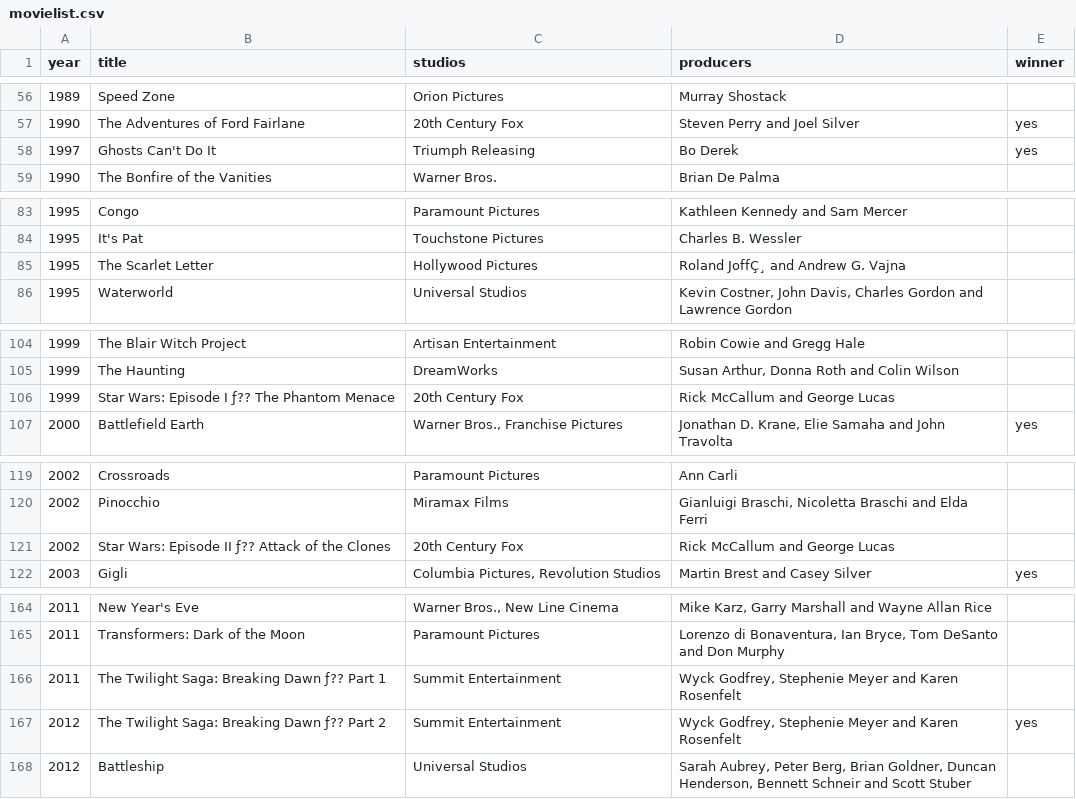
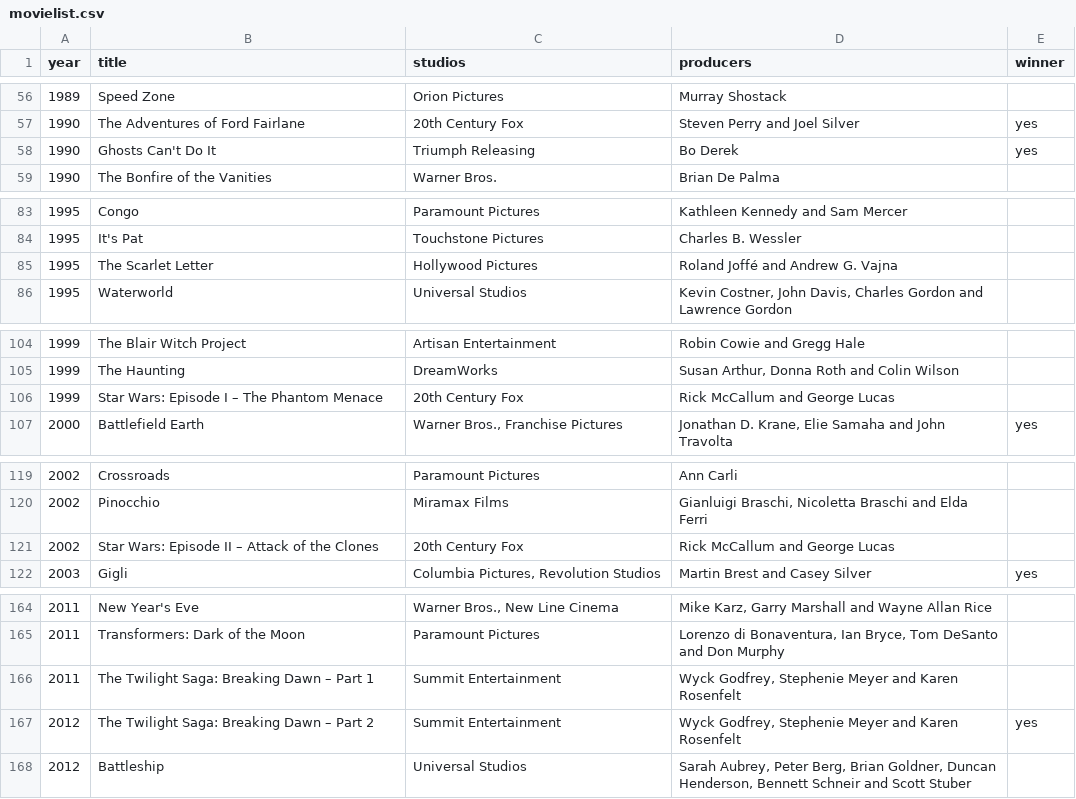
Before and after one commit to geovane1992/GoldenRaspberryAwardsApplication, a CSV file: src/main/java/file/movielist.csv, drawn as a sheet; only a part is shown, gaps mark what is left out; the diff names each change by its address in the sheet, - before the commit and + after, or states it on an @@ line.

```diff
--- a/src/main/java/file/movielist.csv
+++ b/src/main/java/file/movielist.csv
-A58 (year): 1997
+A58 (year): 1990
-D85 (producers): Roland JoffÇ¸ and Andrew G. Vajna
+D85 (producers): Roland Joffé and Andrew G. Vajna
-B106 (title): Star Wars: Episode I ƒ?? The Phantom Menace
+B106 (title): Star Wars: Episode I – The Phantom Menace
-B121 (title): Star Wars: Episode II ƒ?? Attack of the Clones
+B121 (title): Star Wars: Episode II – Attack of the Clones
-B166 (title): The Twilight Saga: Breaking Dawn ƒ?? Part 1
+B166 (title): The Twilight Saga: Breaking Dawn – Part 1
-B167 (title): The Twilight Saga: Breaking Dawn ƒ?? Part 2
+B167 (title): The Twilight Saga: Breaking Dawn – Part 2
```
Also changed, not shown: 14 other files.
